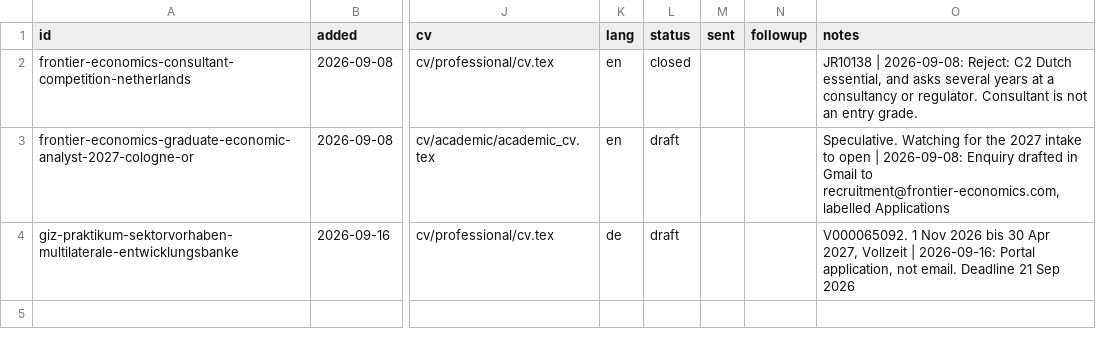
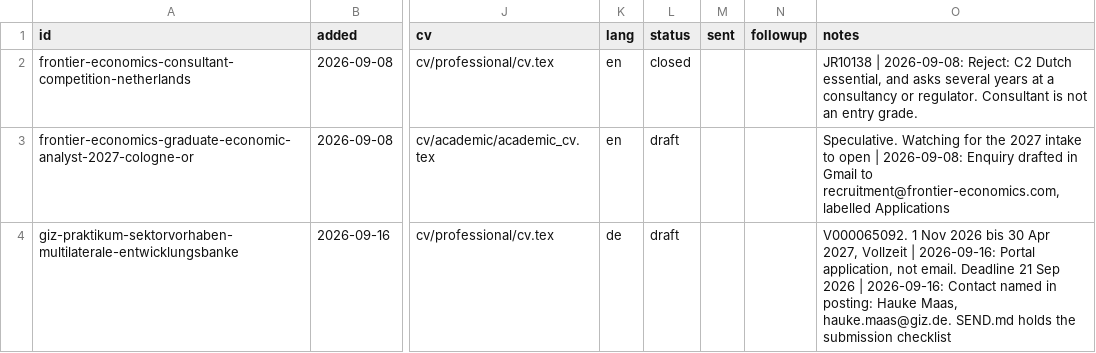
Before and after one commit to bkhammari/applications, a CSV file: apply/tracker.csv, drawn as a sheet; only a part is shown, gaps mark what is left out; the diff names each change by its address in the sheet, - before the commit and + after, or states it on an @@ line.

```diff
--- a/apply/tracker.csv
+++ b/apply/tracker.csv
-O4 (notes): …Sep 2026
+O4 (notes): …Sep 2026 | 2026-09-16: Contact named in posting: Hauke Maas, hauke.maas@giz.de. SEND.md holds the submission checklist
```
Also changed, not shown: 3 other files.
